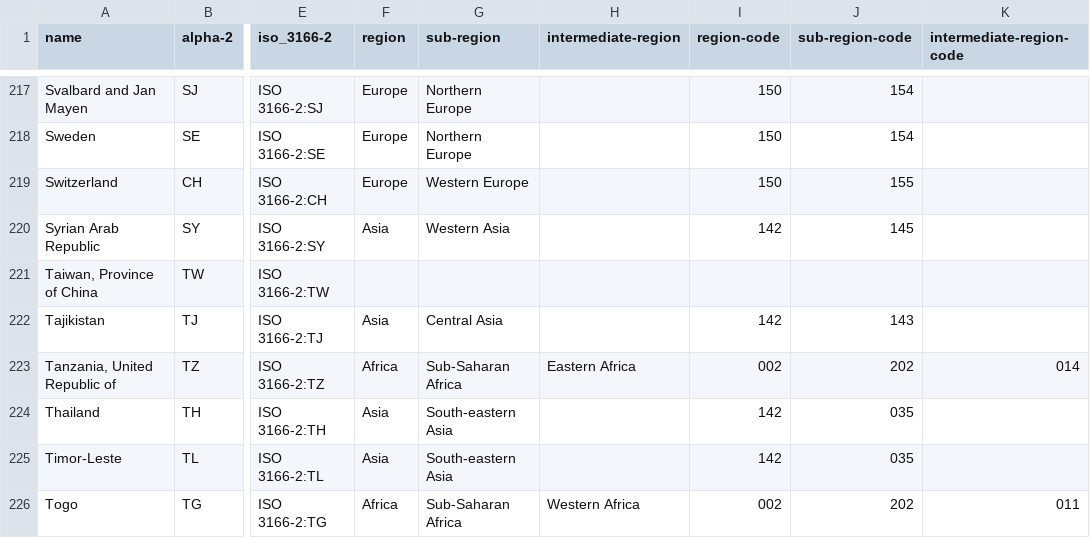
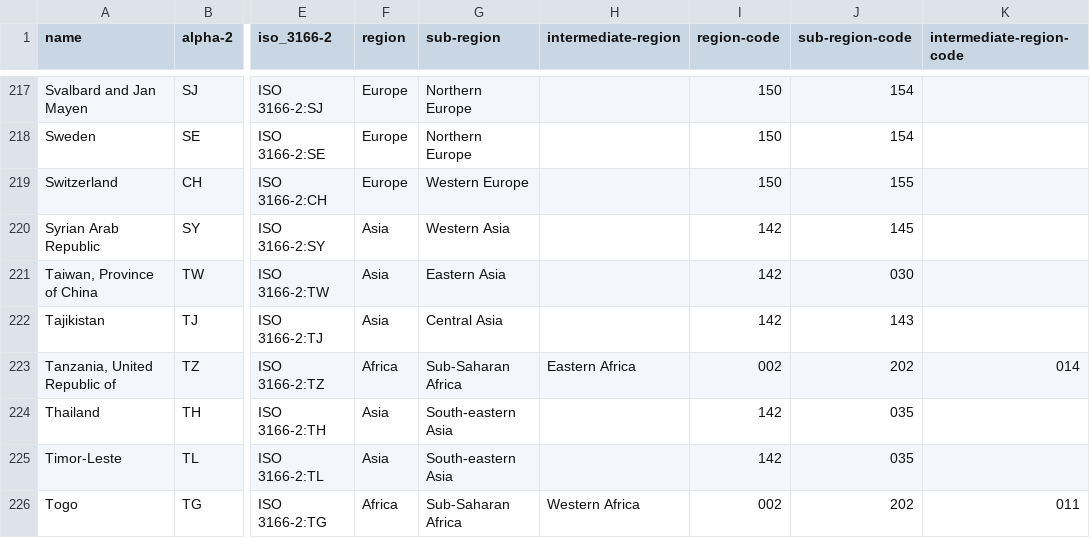
Before and after one commit to zolbatar/Ridgeline, a CSV file: all.csv, drawn as a sheet; only a part is shown, gaps mark what is left out; the diff names each change by its address in the sheet, - before the commit and + after, or states it on an @@ line.

```diff
--- a/all.csv
+++ b/all.csv
-F221 (region): (empty)
+F221 (region): Asia
-G221 (sub-region): (empty)
+G221 (sub-region): Eastern Asia
-I221 (region-code): (empty)
+I221 (region-code): 142
-J221 (sub-region-code): (empty)
+J221 (sub-region-code): 030
```
Also changed, not shown: 12 other files.
